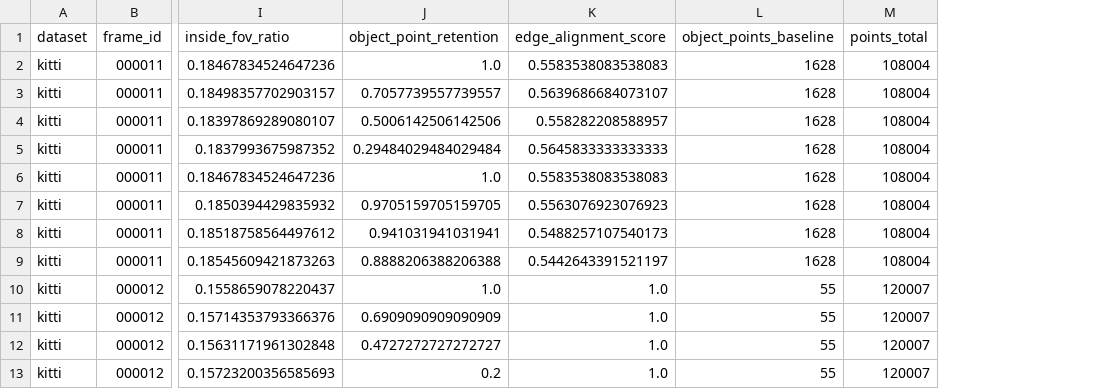
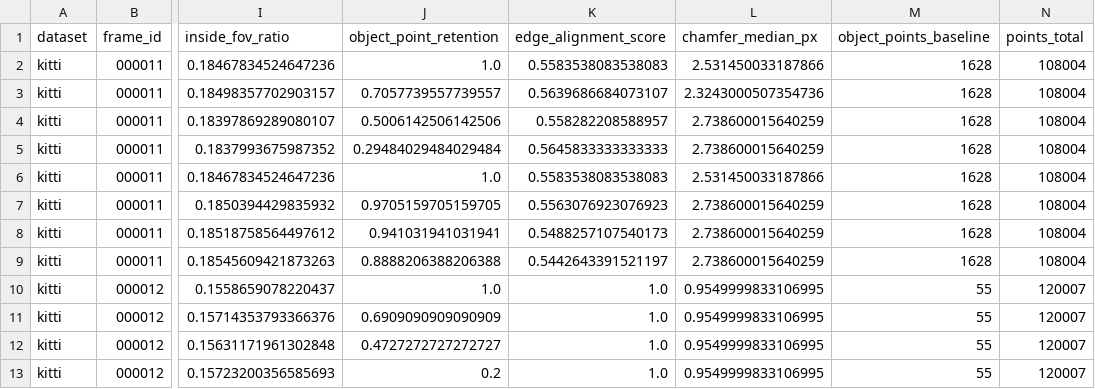
Before and after one commit to itskathy05/LeNguyenTramAnh-2A202602760-Track4-Day21, a CSV file: results/degradation_stress.csv, drawn as a sheet; only a part is shown, gaps mark what is left out; the diff names each change by its address in the sheet, - before the commit and + after, or states it on an @@ line.

```diff
--- a/results/degradation_stress.csv
+++ b/results/degradation_stress.csv
+column L (chamfer_median_px), rows 2-13: 2.531450033187866 | 2.3243000507354736 | 2.738600015640259 | 2.738600015640259 | 2.531450033187866 | 2.738600015640259 | 2.738600015640259 | 2.738600015640259 | 0.9549999833106995 | 0.9549999833106995 | 0.9549999833106995 | 0.9549999833106995
```
Also changed, not shown: results/latency.csv, 8 other files.
